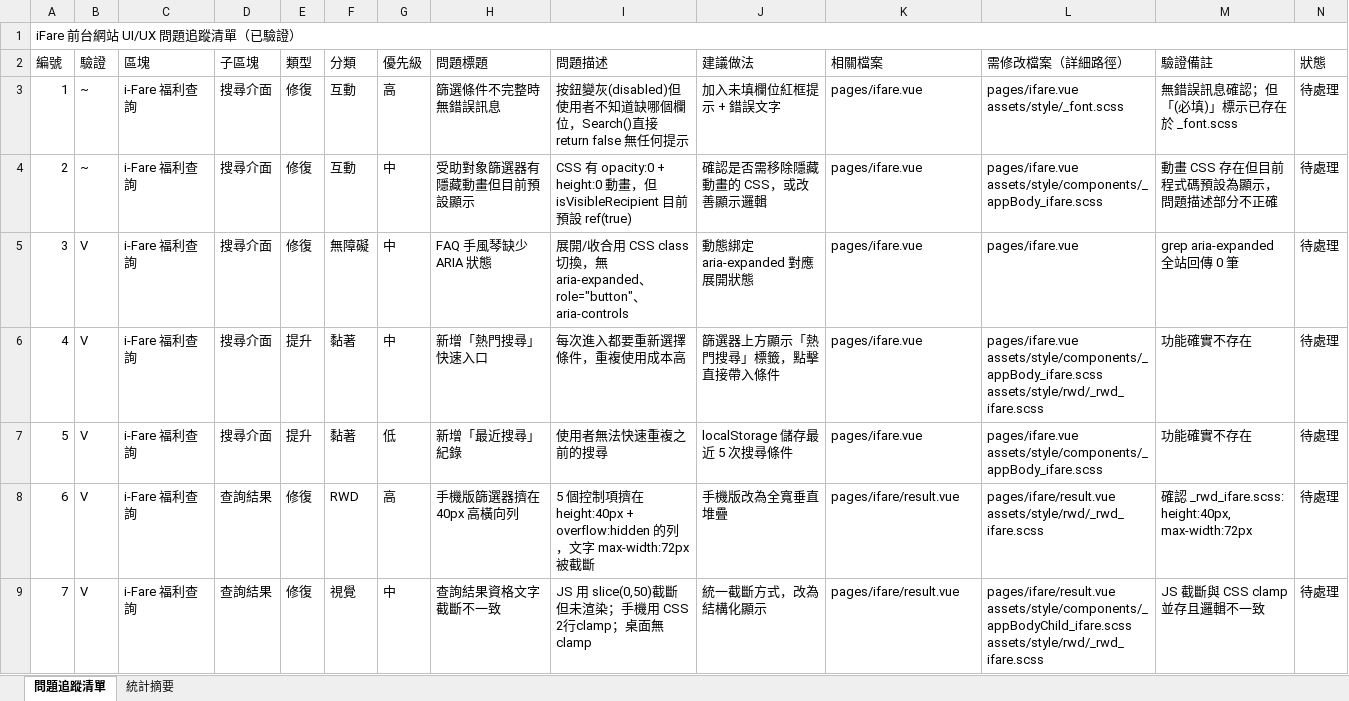
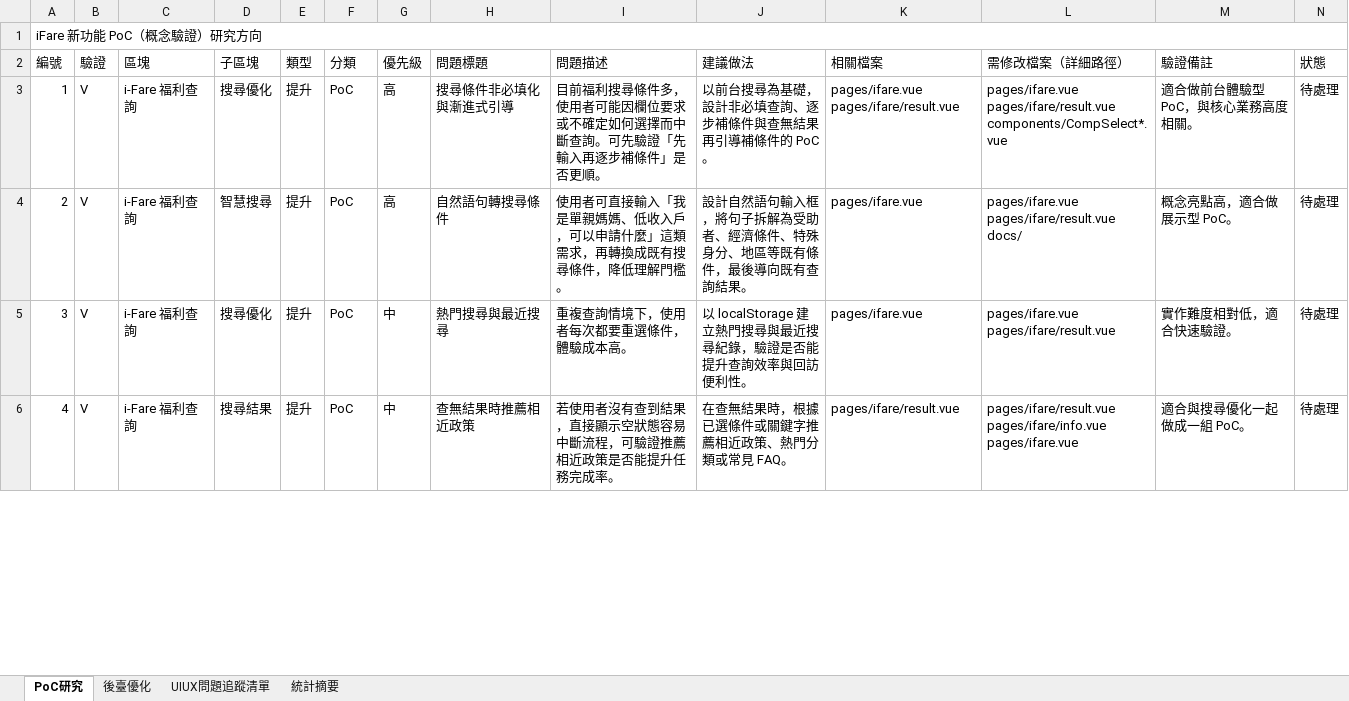
Before and after one commit to chainwinit-alt/ifare-website, an Excel workbook: docs/iFare_UI_UX_問題追蹤清單.xlsx, sheet PoC研究, drawn as a sheet; only a part is shown; values as stored, in another font and other column widths than the file's, no cell formats; removed rows and columns are numbered as before the commit, all else as after; rows hold the shown columns only; ↵ is a line break in a cell; the diff covers the shown part only; the diff names each change by its address in the sheet, - before the commit and + after, or states it on an @@ line.

```diff
--- a/docs/iFare_UI_UX_問題追蹤清單.xlsx (sheet PoC研究)
+++ b/docs/iFare_UI_UX_問題追蹤清單.xlsx (sheet PoC研究)
-sheet tab: 問題追蹤清單
+sheet tab: PoC研究
+sheet tab: 後臺優化
+sheet tab: UIUX問題追蹤清單
@@ column A (編號) renumbered between rows 1 and 14 @@
-row 3: 1 | ~ | i-Fare 福利查詢 | 搜尋介面 | 修復 | 互動 | 高 | 篩選條件不完整時無錯誤訊息 | 按鈕變灰(disabled)但使用者不知道缺哪個欄位，Search()直接 return false 無任何提示 | 加入未填欄位紅框提示 + 錯誤文字 | pages/ifare.vue | pages/ifare.vue ↵ assets/style/_font.scss | 無錯誤訊息確認；但「(必填)」標示已存在於 _font.scss | 待處理
-row 4: 2 | ~ | i-Fare 福利查詢 | 搜尋介面 | 修復 | 互動 | 中 | 受助對象篩選器有隱藏動畫但目前預設顯示 | CSS 有 opacity:0 + height:0 動畫，但 isVisibleRecipient 目前預設 ref(true) | 確認是否需移除隱藏動畫的 CSS，或改善顯示邏輯 | pages/ifare.vue | pages/ifare.vue ↵ assets/style/components/_appBody_ifare.scss | 動畫 CSS 存在但目前程式碼預設為顯示，問題描述部分不正確 | 待處理
-row 5: 3 | V | i-Fare 福利查詢 | 搜尋介面 | 修復 | 無障礙 | 中 | FAQ 手風琴缺少 ARIA 狀態 | 展開/收合用 CSS class 切換，無 aria-expanded、role="button"、aria-controls | 動態綁定 aria-expanded 對應展開狀態 | pages/ifare.vue | pages/ifare.vue | grep aria-expanded 全站回傳 0 筆 | 待處理
+row 3: 1 | V | i-Fare 福利查詢 | 搜尋優化 | 提升 | PoC | 高 | 搜尋條件非必填化與漸進式引導 | 目前福利搜尋條件多，使用者可能因欄位要求或不確定如何選擇而中斷查詢。可先驗證「先輸入再逐步補條件」是否更順。 | 以前台搜尋為基礎，設計非必填查詢、逐步補條件與查無結果再引導補條件的 PoC。 | pages/ifare.vue pages/ifare/result.vue | pages/ifare.vue pages/ifare/result.vue components/CompSelect*.vue | 適合做前台體驗型 PoC，與核心業務高度相關。 | 待處理
-D4 (子區塊): 搜尋介面
+D4 (子區塊): 智慧搜尋
-F4:F5 (分類): 黏著
+F4:F5 (分類): PoC
-G4 (優先級): 中
+G4 (優先級): 高
-H4 (問題標題): 新增「熱門搜尋」快速入口
+H4 (問題標題): 自然語句轉搜尋條件
-I4 (問題描述): 每次進入都要重新選擇條件，重複使用成本高
+I4 (問題描述): 使用者可直接輸入「我是單親媽媽、低收入戶，可以申請什麼」這類需求，再轉換成既有搜尋條件，降低理解門檻。
-J4 (建議做法): 篩選器上方顯示「熱門搜尋」標籤，點擊直接帶入條件
+J4 (建議做法): 設計自然語句輸入框，將句子拆解為受助者、經濟條件、特殊身分、地區等既有條件，最後導向既有查詢結果。
-L4 (需修改檔案（詳細路徑）): pages/ifare.vue ↵ assets/style/components/_appBody_ifare.scss ↵ assets/style/rwd/_rwd_ifare.scss
+L4 (需修改檔案（詳細路徑）): pages/ifare.vue pages/ifare/result.vue docs/
-M4 (驗證備註): 功能確實不存在
+M4 (驗證備註): 概念亮點高，適合做展示型 PoC。
-D5 (子區塊): 搜尋介面
+D5 (子區塊): 搜尋優化
-G5 (優先級): 低
+G5 (優先級): 中
-H5 (問題標題): 新增「最近搜尋」紀錄
+H5 (問題標題): 熱門搜尋與最近搜尋
-I5 (問題描述): 使用者無法快速重複之前的搜尋
+I5 (問題描述): 重複查詢情境下，使用者每次都要重選條件，體驗成本高。
-J5 (建議做法): localStorage 儲存最近 5 次搜尋條件
+J5 (建議做法): 以 localStorage 建立熱門搜尋與最近搜尋紀錄，驗證是否能提升查詢效率與回訪便利性。
-L5 (需修改檔案（詳細路徑）): pages/ifare.vue ↵ assets/style/components/_appBody_ifare.scss
+L5 (需修改檔案（詳細路徑）): pages/ifare.vue pages/ifare/result.vue
-M5 (驗證備註): 功能確實不存在
+M5 (驗證備註): 實作難度相對低，適合快速驗證。
-row 8: 6 | V | i-Fare 福利查詢 | 查詢結果 | 修復 | RWD | 高 | 手機版篩選器擠在 40px 高橫向列 | 5 個控制項擠在 height:40px + overflow:hidden 的列，文字 max-width:72px 被截斷 | 手機版改為全寬垂直堆疊 | pages/ifare/result.vue | pages/ifare/result.vue ↵ assets/style/rwd/_rwd_ifare.scss | 確認 _rwd_ifare.scss: height:40px, max-width:72px | 待處理
-D6 (子區塊): 查詢結果
+D6 (子區塊): 搜尋結果
-E6 (類型): 修復
+E6 (類型): 提升
-F6 (分類): 視覺
+F6 (分類): PoC
-H6 (問題標題): 查詢結果資格文字截斷不一致
+H6 (問題標題): 查無結果時推薦相近政策
-I6 (問題描述): JS 用 slice(0,50)截斷但未渲染；手機用 CSS 2行clamp；桌面無 clamp
+I6 (問題描述): 若使用者沒有查到結果，直接顯示空狀態容易中斷流程，可驗證推薦相近政策是否能提升任務完成率。
-J6 (建議做法): 統一截斷方式，改為結構化顯示
+J6 (建議做法): 在查無結果時，根據已選條件或關鍵字推薦相近政策、熱門分類或常見 FAQ。
-L6 (需修改檔案（詳細路徑）): pages/ifare/result.vue ↵ assets/style/components/_appBodyChild_ifare.scss ↵ assets/style/rwd/_rwd_ifare.scss
+L6 (需修改檔案（詳細路徑）): pages/ifare/result.vue pages/ifare/info.vue pages/ifare.vue
-M6 (驗證備註): JS 截斷與 CSS clamp 並存且邏輯不一致
+M6 (驗證備註): 適合與搜尋優化一起做成一組 PoC。
```
Also changed, not shown: 2 added rows, 64 removed rows and 54 edited cells elsewhere in this sheet, sheet 統計摘要, cell formats, 13 other files.
